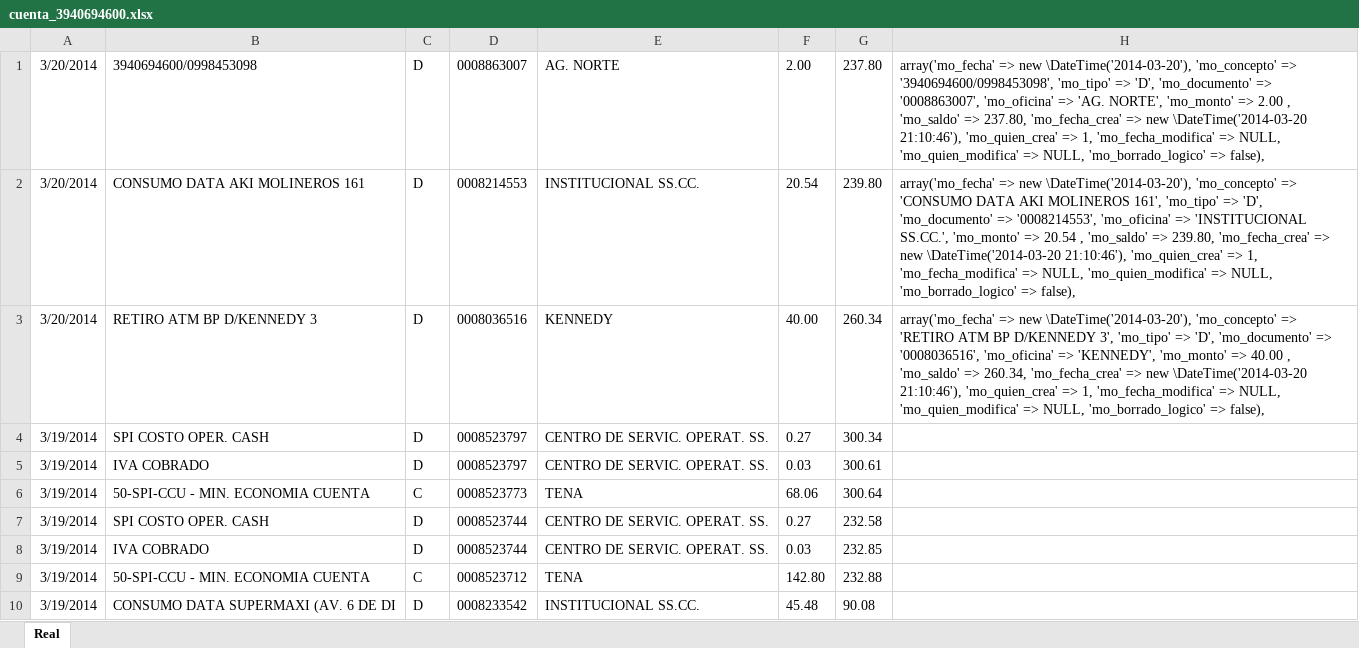
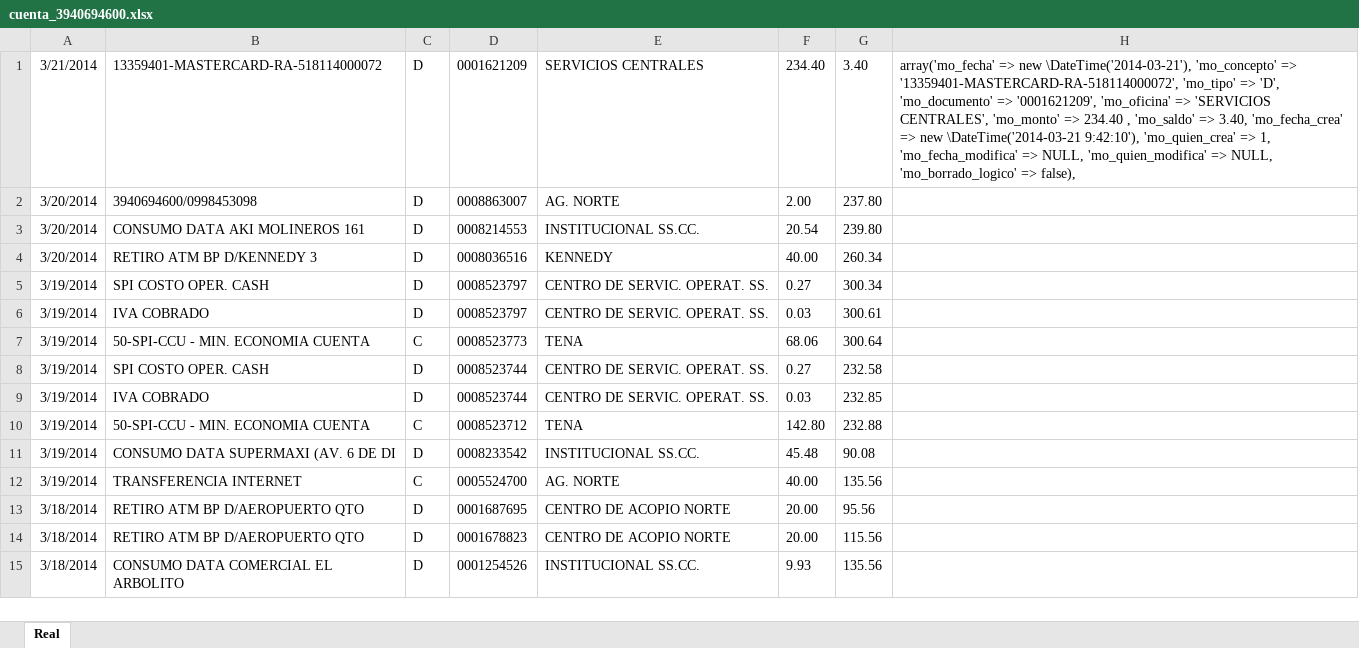
Before and after one commit to def3980/dml2, an Excel workbook: backup/cuenta_3940694600.xlsx, sheet Real, drawn as a sheet; only a part is shown; the shorter side is filled out with more unchanged rows; values as stored, in another font and other column widths than the file's, no borders; addresses are those after the commit; the diff names each change by its address in the sheet, - before the commit and + after, or states it on an @@ line.

Commit message:
Trabajando las fechas y extensiones en twig

```diff
--- a/backup/cuenta_3940694600.xlsx (sheet Real)
+++ b/backup/cuenta_3940694600.xlsx (sheet Real)
+row 1: 3/21/2014 | 13359401-MASTERCARD-RA-518114000072 | D | 0001621209 | SERVICIOS CENTRALES | 234.40 | 3.40 | array('mo_fecha' => new \DateTime('2014-03-21'), 'mo_concepto' => '13359401-MASTERCARD-RA-518114000072', 'mo_tipo' => 'D', 'mo_documento' => '0001621209', 'mo_oficina' => 'SERVICIOS CENTRALES', 'mo_monto' => 234.40 , 'mo_saldo' => 3.40, 'mo_fecha_crea' => new \DateTime('2014-03-21 9:42:10'), 'mo_quien_crea' => 1, 'mo_fecha_modifica' => NULL, 'mo_quien_modifica' => NULL, 'mo_borrado_logico' => false),
-H2: array('mo_fecha' => new \DateTime('2014-03-20'), 'mo_concepto' => '3940694600/0998453098', 'mo_tipo' => 'D', 'mo_documento' => '0008863007', 'mo_oficina' => 'AG. NORTE', 'mo_monto' => 2.00 , 'mo_saldo' => 237.80, 'mo_fecha_crea' => new \DateTime('2014-03-20 21:10:46'), 'mo_quien_crea' => 1, 'mo_fecha_modifica' => NULL, 'mo_quien_modifica' => NULL, 'mo_borrado_logico' => false),
+H2: (empty)
-H3: array('mo_fecha' => new \DateTime('2014-03-20'), 'mo_concepto' => 'CONSUMO DATA AKI MOLINEROS 161', 'mo_tipo' => 'D', 'mo_documento' => '0008214553', 'mo_oficina' => 'INSTITUCIONAL SS.CC.', 'mo_monto' => 20.54 , 'mo_saldo' => 239.80, 'mo_fecha_crea' => new \DateTime('2014-03-20 21:10:46'), 'mo_quien_crea' => 1, 'mo_fecha_modifica' => NULL, 'mo_quien_modifica' => NULL, 'mo_borrado_logico' => false),
+H3: (empty)
-H4: array('mo_fecha' => new \DateTime('2014-03-20'), 'mo_concepto' => 'RETIRO ATM BP D/KENNEDY 3', 'mo_tipo' => 'D', 'mo_documento' => '0008036516', 'mo_oficina' => 'KENNEDY', 'mo_monto' => 40.00 , 'mo_saldo' => 260.34, 'mo_fecha_crea' => new \DateTime('2014-03-20 21:10:46'), 'mo_quien_crea' => 1, 'mo_fecha_modifica' => NULL, 'mo_quien_modifica' => NULL, 'mo_borrado_logico' => false),
+H4: (empty)
```
Also changed, not shown: 10 other files.
